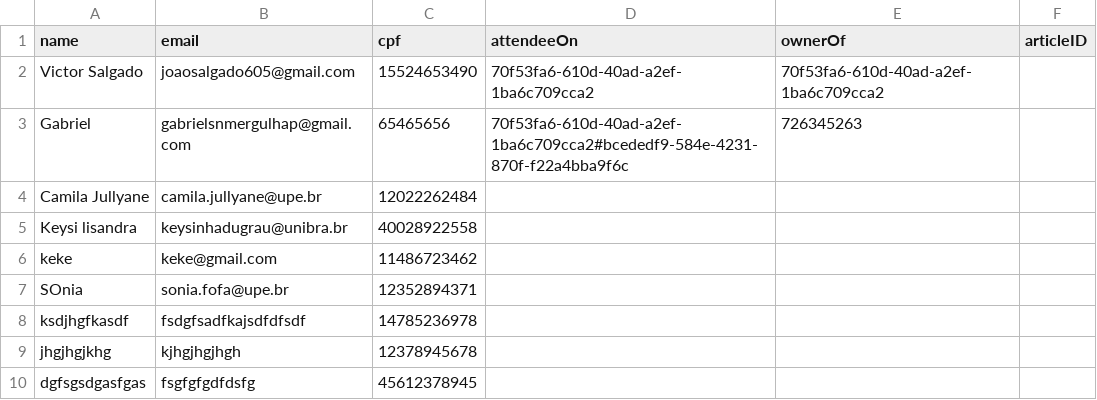
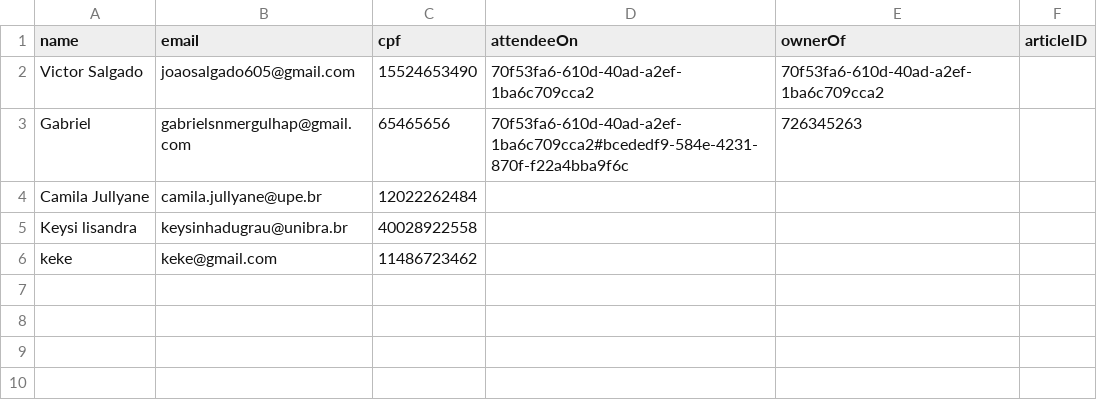
Before and after one commit to camilajullyane/CRUD-event, a CSV file: DB/user.csv, drawn as a sheet.

```diff
--- a/DB/user.csv
+++ b/DB/user.csv
@@ -6,5 +6 @@ Keysi lisandra,keysinhadugrau@unibra.br,40028922558,,,
 keke,keke@gmail.com,11486723462,,,
-SOnia,sonia.fofa@upe.br,12352894371,,,
-ksdjhgfkasdf,fsdgfsadfkajsdfdfsdf,14785236978,,,
-jhgjhgjkhg,kjhgjhgjhgh,12378945678,,,
-dgfsgsdgasfgas,fsgfgfgdfdsfg,45612378945,,,
```
Also changed, not shown: 6 other files.
